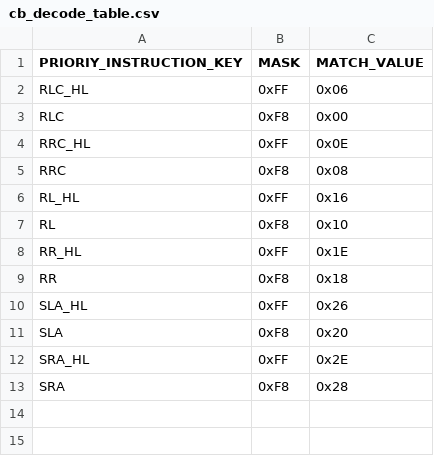
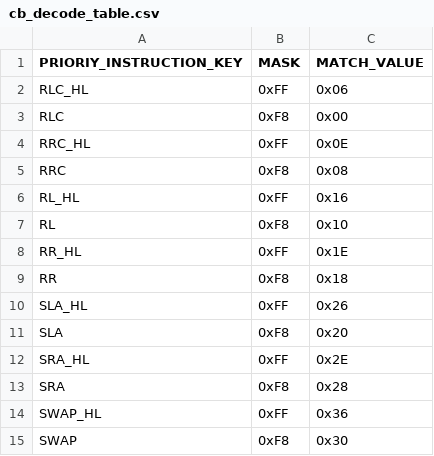
Before and after one commit to jiayeli-hualien/lotus-gbemu, a CSV file: src/lib/include/cb_decode_table.csv, drawn as a sheet; the diff names each change by its address in the sheet, - before the commit and + after, or states it on an @@ line.

```diff
--- a/src/lib/include/cb_decode_table.csv
+++ b/src/lib/include/cb_decode_table.csv
+row 14: SWAP_HL | 0xFF | 0x36
+row 15: SWAP | 0xF8 | 0x30
```
Also changed, not shown: src/lib/include/cb_instruction_table.csv, 2 other files.
